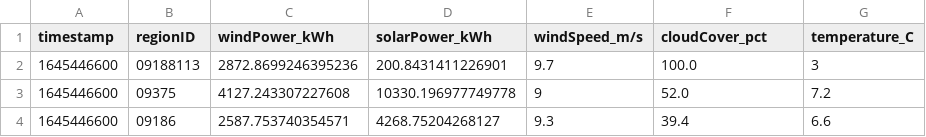
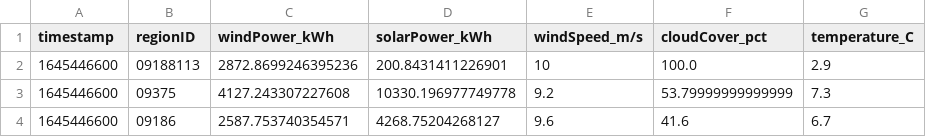
Before and after one commit to PatrycjaO/PortfolioRedshift, a CSV file: monitor_data/live_energydata.csv, drawn as a sheet.

```diff
--- a/monitor_data/live_energydata.csv
+++ b/monitor_data/live_energydata.csv
@@ -1,4 +1,4 @@
 timestamp,regionID,windPower_kWh,solarPower_kWh,windSpeed_m/s,cloudCover_pct,temperature_C
-1645446600,09188113,2872.8699246395236,200.8431411226901,9.7,100.0,3
-1645446600,09375,4127.243307227608,10330.196977749778,9,52.0,7.2
-1645446600,09186,2587.753740354571,4268.75204268127,9.3,39.4,6.6
+1645446600,09188113,2872.8699246395236,200.8431411226901,10,100.0,2.9
+1645446600,09375,4127.243307227608,10330.196977749778,9.2,53.79999999999999,7.3
+1645446600,09186,2587.753740354571,4268.75204268127,9.6,41.6,6.7
```
Also changed, not shown: 3 other files.
